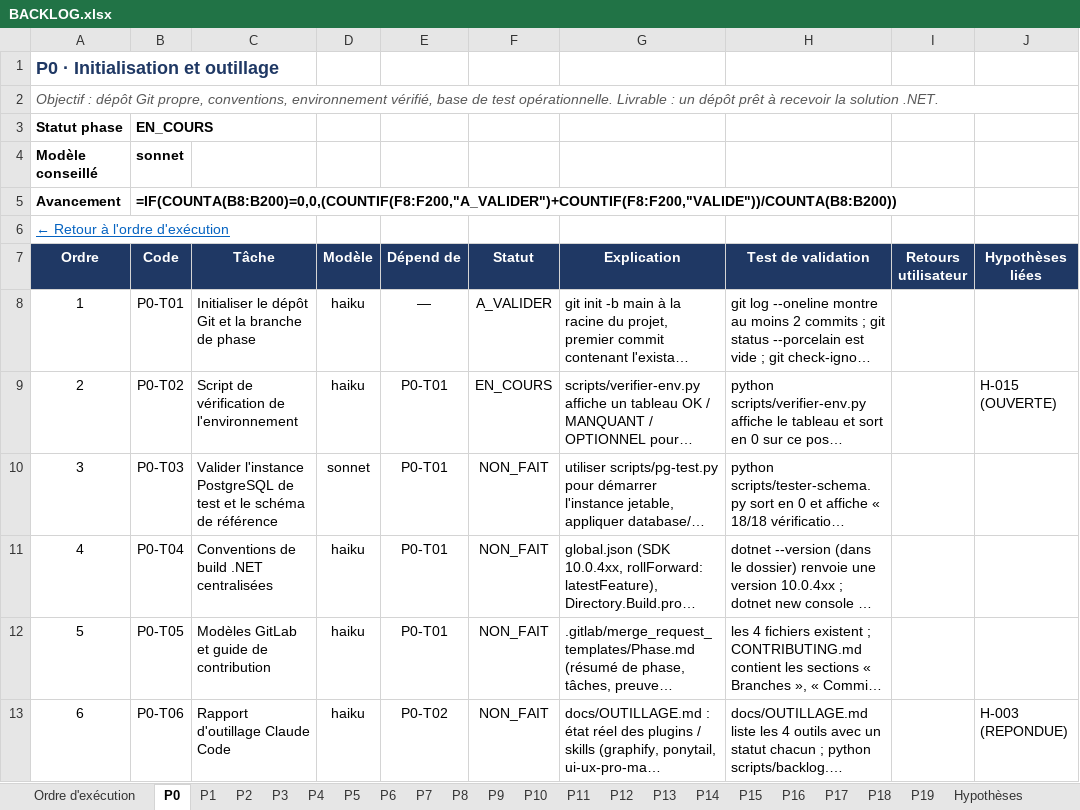
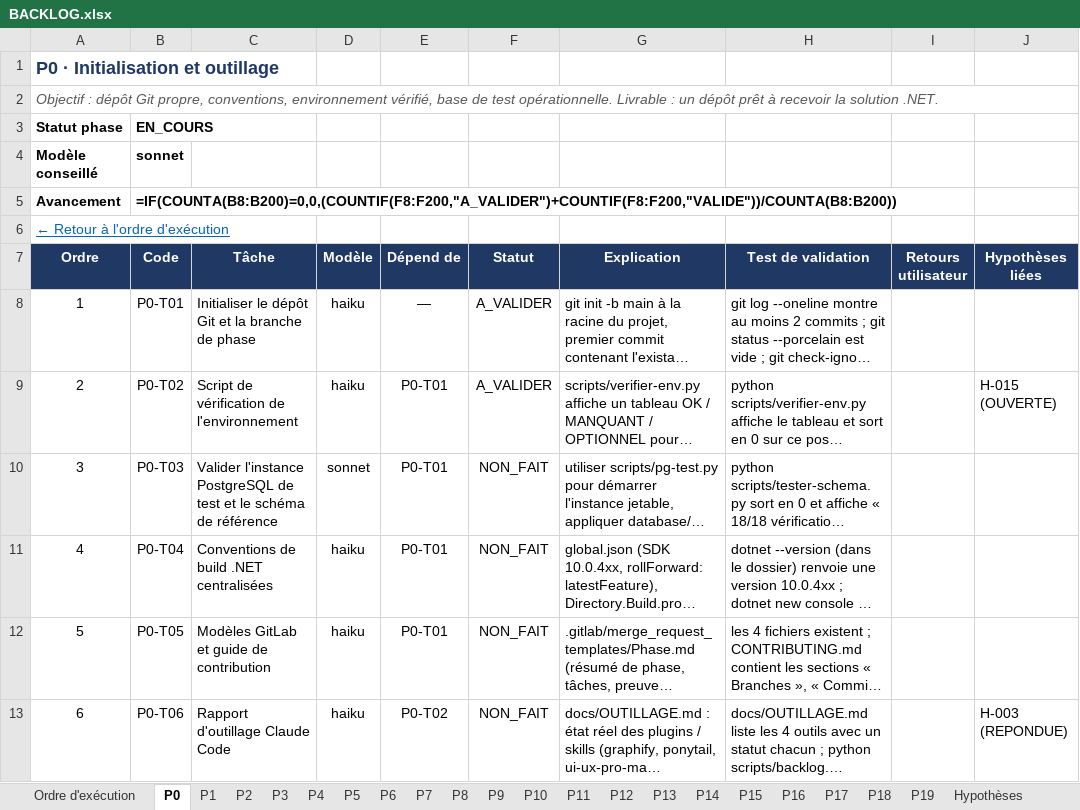
Before and after one commit to hajar-hamid-coder/gprojet, an Excel workbook: backlog/BACKLOG.xlsx, sheet P0, drawn as a sheet; long unchanged cells end in …; values as stored, in another font and other column widths than the file's, no borders; formulas without a stored value are shown as written; conditional formats and table styles not drawn; the diff names each change by its address in the sheet, - before the commit and + after, or states it on an @@ line.

```diff
--- a/backlog/BACKLOG.xlsx (sheet P0)
+++ b/backlog/BACKLOG.xlsx (sheet P0)
-F9 (Statut): EN_COURS
+F9 (Statut): A_VALIDER
```
Also changed, not shown: sheet Ordre d'exécution, 2 other files.
